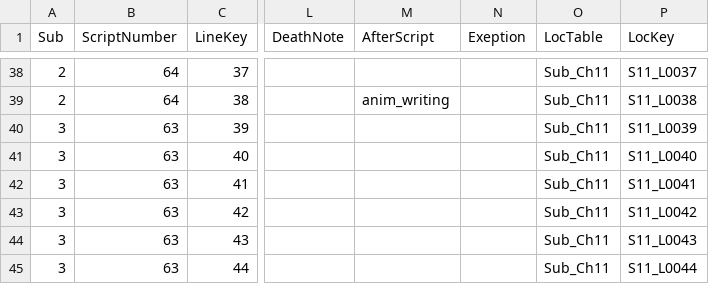
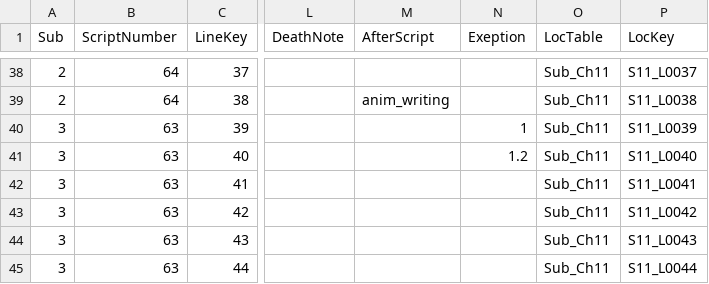
Before and after one commit to MungchiTheBlackThing/The-Black-Thing, a CSV file: Assets/Resources/CSV/sub_script/sub_ch11.csv, drawn as a sheet; only a part is shown, gaps mark what is left out; the diff names each change by its address in the sheet, - before the commit and + after, or states it on an @@ line.

```diff
--- a/Assets/Resources/CSV/sub_script/sub_ch11.csv
+++ b/Assets/Resources/CSV/sub_script/sub_ch11.csv
-N40 (Exeption): (empty)
+N40 (Exeption): 1
-N41 (Exeption): (empty)
+N41 (Exeption): 1.2
```
Also changed, not shown: Assets/Resources/CSV/ScriptList.csv, Assets/Resources/CSV/sub_script/sub_ch1.csv, 12 other files.
